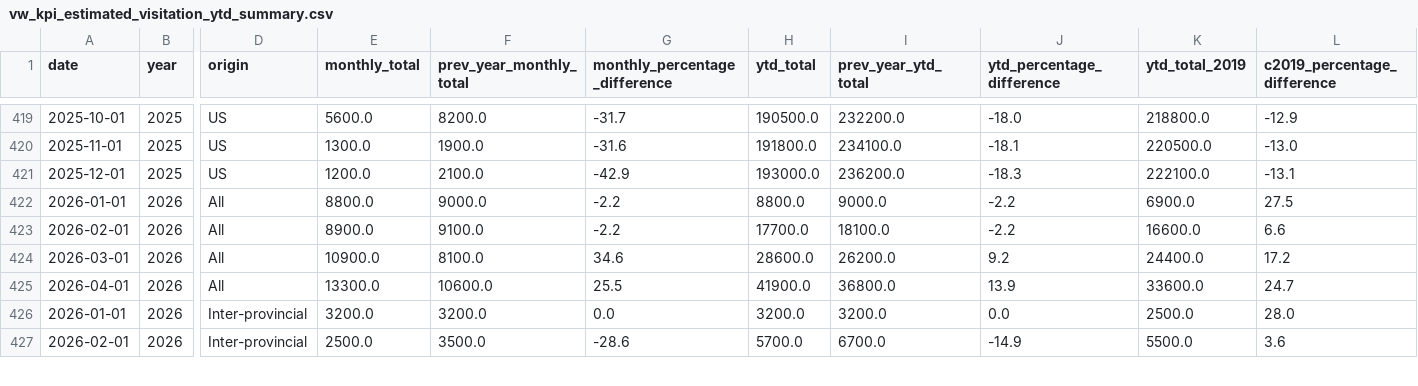
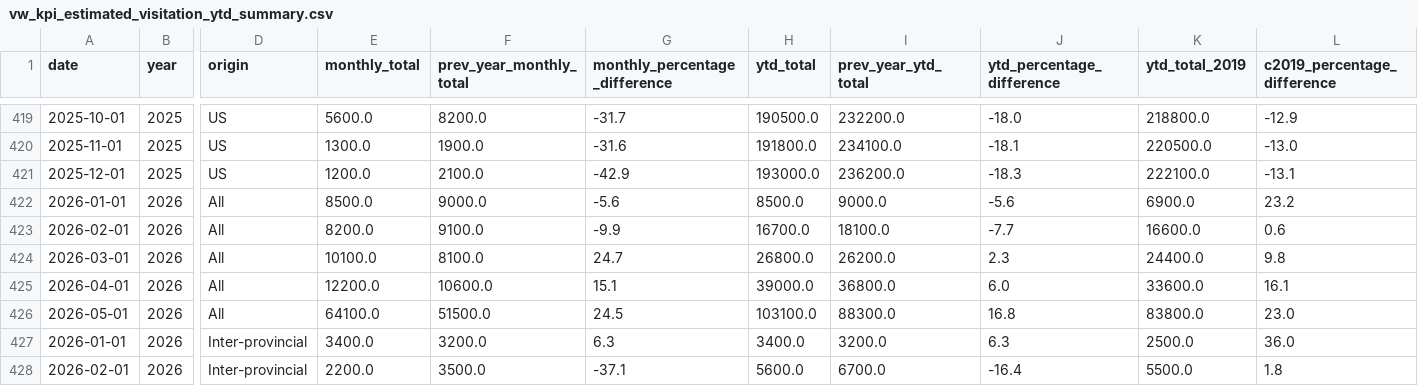
Before and after one commit to ytgov/tourism-indicators, a CSV file: data/vw_kpi_estimated_visitation_ytd_summary.csv, drawn as a sheet; only a part is shown, gaps mark what is left out; addresses are those after the commit; rows hold the shown columns only; the diff covers the shown part only; the diff names each change by its address in the sheet, - before the commit and + after, or states it on an @@ line.

Commit message:
Update exported data

```diff
--- a/data/vw_kpi_estimated_visitation_ytd_summary.csv
+++ b/data/vw_kpi_estimated_visitation_ytd_summary.csv
-E422 (monthly_total): 8800.0
+E422 (monthly_total): 8500.0
-G422 (monthly_percentage_difference): -2.2
+G422 (monthly_percentage_difference): -5.6
-H422 (ytd_total): 8800.0
+H422 (ytd_total): 8500.0
-J422 (ytd_percentage_difference): -2.2
+J422 (ytd_percentage_difference): -5.6
-L422 (c2019_percentage_difference): 27.5
+L422 (c2019_percentage_difference): 23.2
-E423 (monthly_total): 8900.0
+E423 (monthly_total): 8200.0
-G423 (monthly_percentage_difference): -2.2
+G423 (monthly_percentage_difference): -9.9
-H423 (ytd_total): 17700.0
+H423 (ytd_total): 16700.0
-J423 (ytd_percentage_difference): -2.2
+J423 (ytd_percentage_difference): -7.7
-L423 (c2019_percentage_difference): 6.6
+L423 (c2019_percentage_difference): 0.6
-E424 (monthly_total): 10900.0
+E424 (monthly_total): 10100.0
-G424 (monthly_percentage_difference): 34.6
+G424 (monthly_percentage_difference): 24.7
-H424 (ytd_total): 28600.0
+H424 (ytd_total): 26800.0
-J424 (ytd_percentage_difference): 9.2
+J424 (ytd_percentage_difference): 2.3
-L424 (c2019_percentage_difference): 17.2
+L424 (c2019_percentage_difference): 9.8
-E425 (monthly_total): 13300.0
+E425 (monthly_total): 12200.0
-G425 (monthly_percentage_difference): 25.5
+G425 (monthly_percentage_difference): 15.1
-H425 (ytd_total): 41900.0
+H425 (ytd_total): 39000.0
-J425 (ytd_percentage_difference): 13.9
+J425 (ytd_percentage_difference): 6.0
-L425 (c2019_percentage_difference): 24.7
+L425 (c2019_percentage_difference): 16.1
+row 426: 2026-05-01 | 2026 | All | 64100.0 | 51500.0 | 24.5 | 103100.0 | 88300.0 | 16.8 | 83800.0 | 23.0
-E427 (monthly_total): 3200.0
+E427 (monthly_total): 3400.0
-G427 (monthly_percentage_difference): 0.0
+G427 (monthly_percentage_difference): 6.3
-H427 (ytd_total): 3200.0
+H427 (ytd_total): 3400.0
-J427 (ytd_percentage_difference): 0.0
+J427 (ytd_percentage_difference): 6.3
-L427 (c2019_percentage_difference): 28.0
+L427 (c2019_percentage_difference): 36.0
-E428 (monthly_total): 2500.0
+E428 (monthly_total): 2200.0
-G428 (monthly_percentage_difference): -28.6
+G428 (monthly_percentage_difference): -37.1
-H428 (ytd_total): 5700.0
+H428 (ytd_total): 5600.0
-J428 (ytd_percentage_difference): -14.9
+J428 (ytd_percentage_difference): -16.4
-L428 (c2019_percentage_difference): 3.6
+L428 (c2019_percentage_difference): 1.8
```
Also changed, not shown: 4 added rows and 61 edited cells elsewhere in this file, data/vw_bc_yearly_border_crossings_by_country_of_origin.csv, data/vw_gdp_stats.csv, 11 other files.
